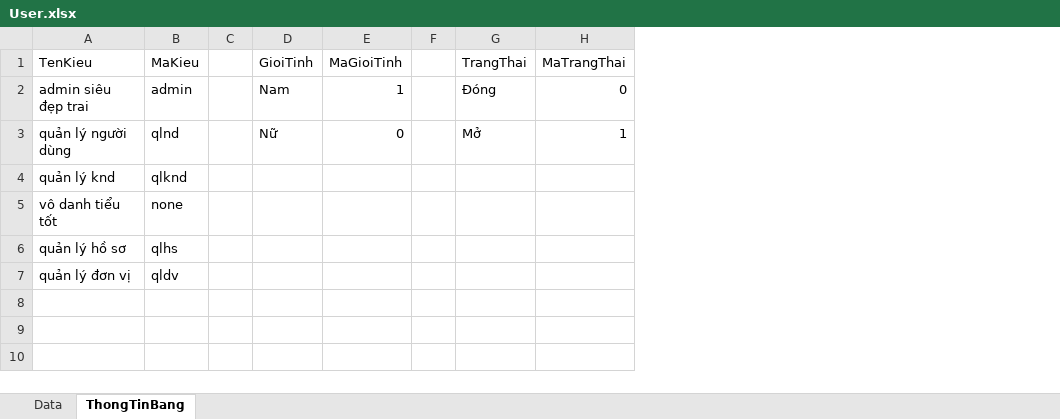
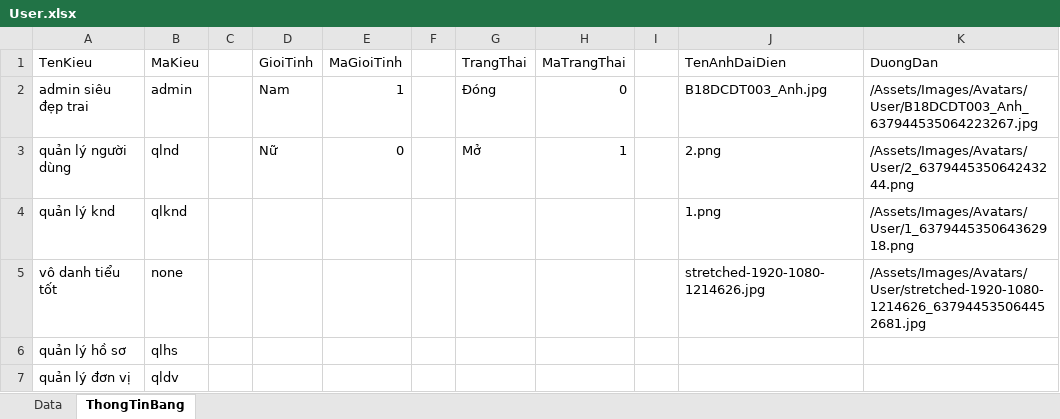
Before and after one commit to daoquyanh2000/QuanLyHoSo, an Excel workbook: Assets/Excel/User/User.xlsx, sheet ThongTinBang, drawn as a sheet; values as stored, in another font and other column widths than the file's, no borders; table styles not drawn; the diff names each change by its address in the sheet, - before the commit and + after, or states it on an @@ line.

```diff
--- a/Assets/Excel/User/User.xlsx (sheet ThongTinBang)
+++ b/Assets/Excel/User/User.xlsx (sheet ThongTinBang)
+column I, empty
+column J (TenAnhDaiDien), rows 2-5: B18DCDT003_Anh.jpg | 2.png | 1.png | stretched-1920-1080-1214626.jpg
+column K (DuongDan), rows 2-5: /Assets/Images/Avatars/User/B18DCDT003_Anh_637944535064223267.jpg | /Assets/Images/Avatars/User/2_637944535064243244.png | /Assets/Images/Avatars/User/1_637944535064362918.png | /Assets/Images/Avatars/User/stretched-1920-1080-1214626_637944535064452681.jpg
```
Also changed, not shown: sheet Data, Assets/Excel/Category/Category.xlsx, Assets/Excel/Storage/Storage.xlsx, 28 other files.
